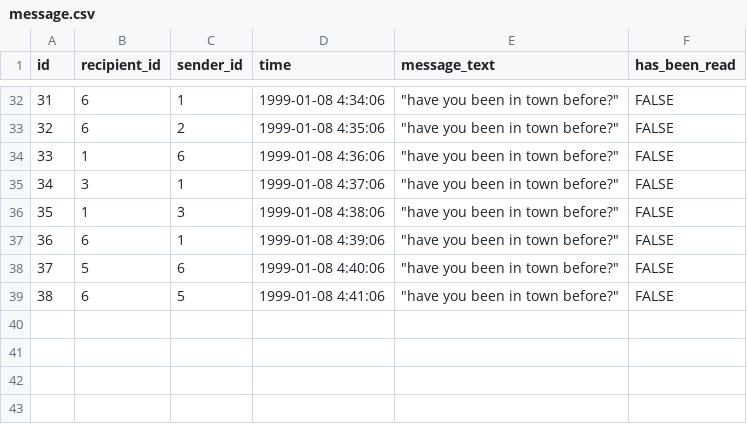
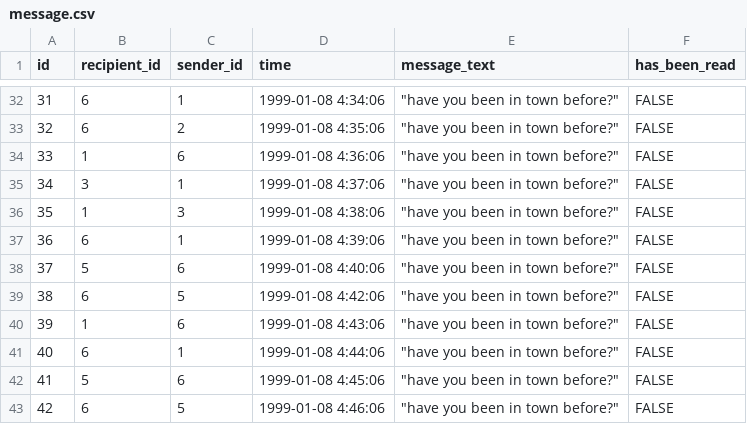
Before and after one commit to Snome-Snow-Home/Snome, a CSV file: backend/database/setup/test_data/message.csv, drawn as a sheet; only a part is shown, gaps mark what is left out.

```diff
--- a/backend/database/setup/test_data/message.csv
+++ b/backend/database/setup/test_data/message.csv
@@ -38,2 +38,6 @@ id,recipient_id,sender_id,time,message_text,has_been_read
 37,5,6,1999-01-08 4:40:06,"""have you been in town before?""",FALSE
-38,6,5,1999-01-08 4:41:06,"""have you been in town before?""",FALSE
+38,6,5,1999-01-08 4:42:06,"""have you been in town before?""",FALSE
+39,1,6,1999-01-08 4:43:06,"""have you been in town before?""",FALSE
+40,6,1,1999-01-08 4:44:06,"""have you been in town before?""",FALSE
+41,5,6,1999-01-08 4:45:06,"""have you been in town before?""",FALSE
+42,6,5,1999-01-08 4:46:06,"""have you been in town before?""",FALSE
```
Also changed, not shown: 1 other file.
